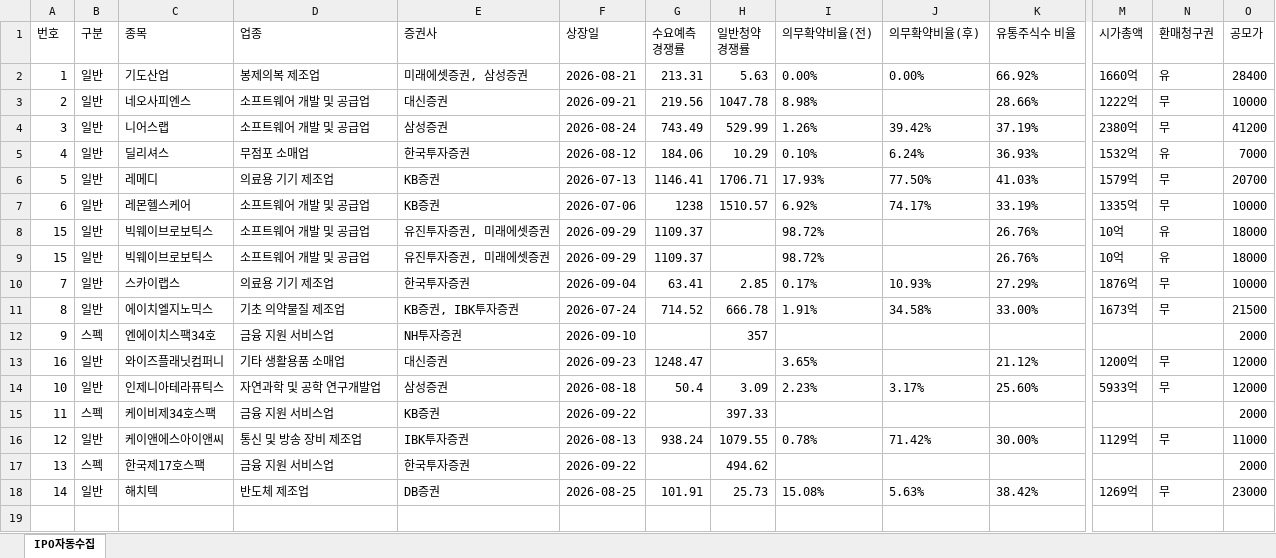
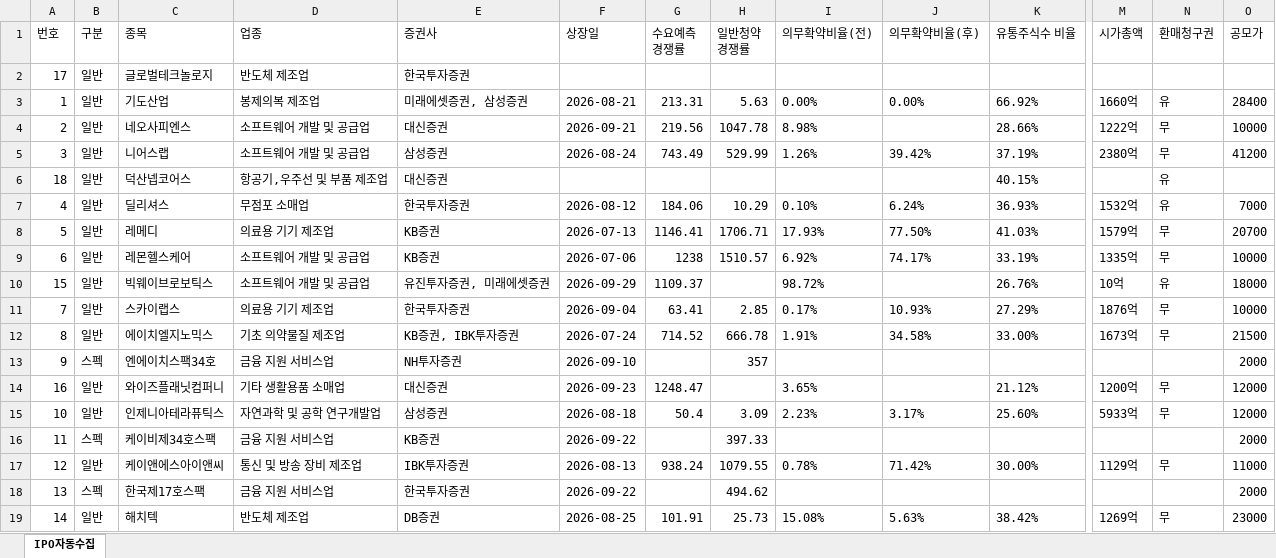
Before and after one commit to khiro37/IPO, an Excel workbook: ipo_watch_results.xlsx, sheet IPO자동수집, drawn as a sheet; only a part is shown, gaps mark what is left out; values as stored, in another font and other column widths than the file's, no borders; removed rows and columns are numbered as before the commit, all else as after; rows hold the shown columns only; the diff names each change by its address in the sheet, - before the commit and + after, or states it on an @@ line.

```diff
--- a/ipo_watch_results.xlsx (sheet IPO자동수집)
+++ b/ipo_watch_results.xlsx (sheet IPO자동수집)
+row 2: 17 | 일반 | 글로벌테크놀로지 | 반도체 제조업 | 한국투자증권
+row 6: 18 | 일반 | 덕산넵코어스 | 항공기,우주선 및 부품 제조업 | 대신증권 |  |  |  |  |  | 40.15% |  | 유
-row 8: 15 | 일반 | 빅웨이브로보틱스 | 소프트웨어 개발 및 공급업 | 유진투자증권, 미래에셋증권 | 2026-09-29 | 1109.37 |  | 98.72% |  | 26.76% | 10억 | 유 | 18000
```
Also changed, not shown: 2 other files.
